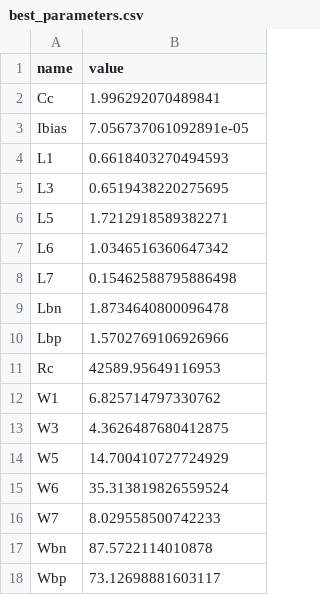
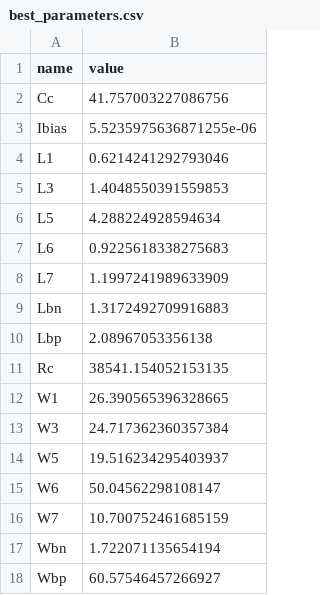
Before and after one commit to edonD/sky130-opamp, a CSV file: best_parameters.csv, drawn as a sheet.

```diff
--- a/best_parameters.csv
+++ b/best_parameters.csv
@@ -1,18 +1,18 @@
 name,value
-Cc,1.996292070489841
-Ibias,7.056737061092891e-05
-L1,0.6618403270494593
-L3,0.6519438220275695
-L5,1.7212918589382271
-L6,1.0346516360647342
-L7,0.15462588795886498
-Lbn,1.8734640800096478
-Lbp,1.5702769106926966
-Rc,42589.95649116953
-W1,6.825714797330762
-W3,4.3626487680412875
-W5,14.700410727724929
-W6,35.313819826559524
-W7,8.029558500742233
-Wbn,87.5722114010878
-Wbp,73.12698881603117
+Cc,41.757003227086756
+Ibias,5.5235975636871255e-06
+L1,0.6214241292793046
+L3,1.4048550391559853
+L5,4.288224928594634
+L6,0.9225618338275683
+L7,1.1997241989633909
+Lbn,1.3172492709916883
+Lbp,2.08967053356138
+Rc,38541.154052153135
+W1,26.390565396328665
+W3,24.717362360357384
+W5,19.516234295403937
+W6,50.04562298108147
+W7,10.700752461685159
+Wbn,1.722071135654194
+Wbp,60.57546457266927
```
Also changed, not shown: 4 other files.
